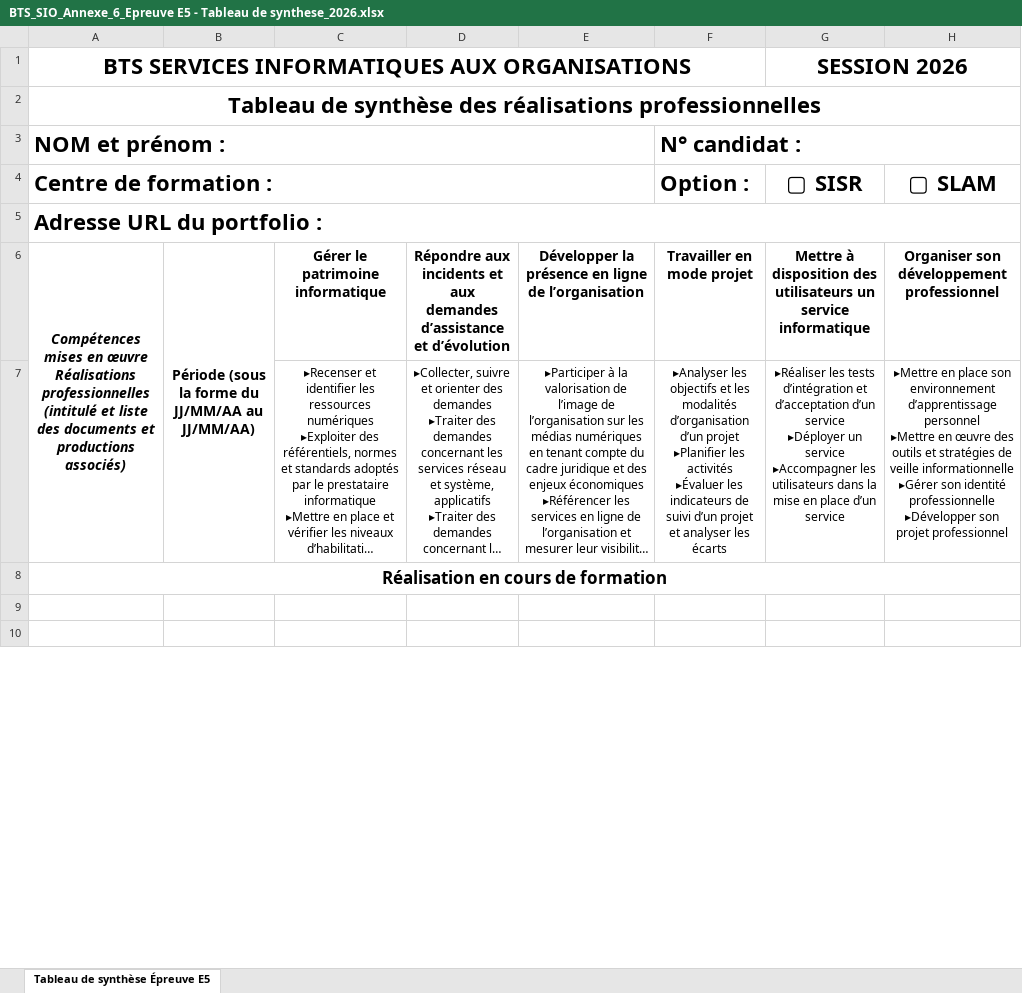
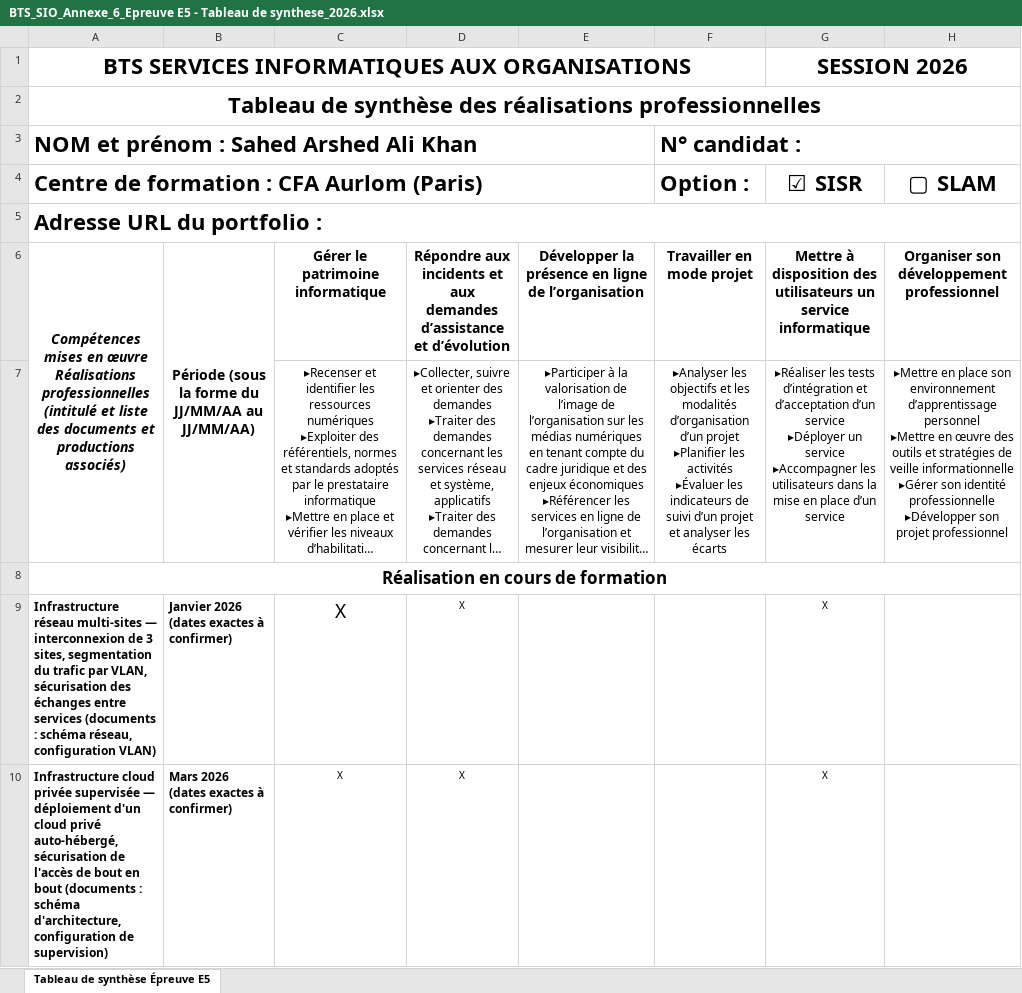
Before and after one commit to Sahed-Khan/Portfolio-V2, an Excel workbook: assets/BTS_SIO_Annexe_6_Epreuve E5 - Tableau de synthese_2026.xlsx, sheet Tableau de synthèse Épreuve E5, drawn as a sheet; only a part is shown; long unchanged cells end in …; values as stored, in another font and other column widths than the file's, no borders; the diff covers the shown part only; the diff names each change by its address in the sheet, - before the commit and + after, or states it on an @@ line.

```diff
--- a/assets/BTS_SIO_Annexe_6_Epreuve E5 - Tableau de synthese_2026.xlsx (sheet Tableau de synthèse Épreuve E5)
+++ b/assets/BTS_SIO_Annexe_6_Epreuve E5 - Tableau de synthese_2026.xlsx (sheet Tableau de synthèse Épreuve E5)
-A3: NOM et prénom :
+A3: NOM et prénom : Sahed Arshed Ali Khan
-A4: Centre de formation :
+A4: Centre de formation : CFA Aurlom (Paris)
-G4: ▢ SISR
+G4: ☑ SISR
-row 9: (empty)
+row 9: Infrastructure réseau multi-sites — interconnexion de 3 sites, segmentation du trafic par VLAN, sécurisation des échanges entre services (documents : schéma réseau, configuration VLAN) | Janvier 2026 (dates exactes à confirmer) | X | X |  |  | X
-row 10: (empty)
+row 10: Infrastructure cloud privée supervisée — déploiement d'un cloud privé auto-hébergé, sécurisation de l'accès de bout en bout (documents : schéma d'architecture, configuration de supervision) | Mars 2026 (dates exactes à confirmer) | X | X |  |  | X
```
Also changed, not shown: 1 added row and 16 edited cells elsewhere in this sheet.
